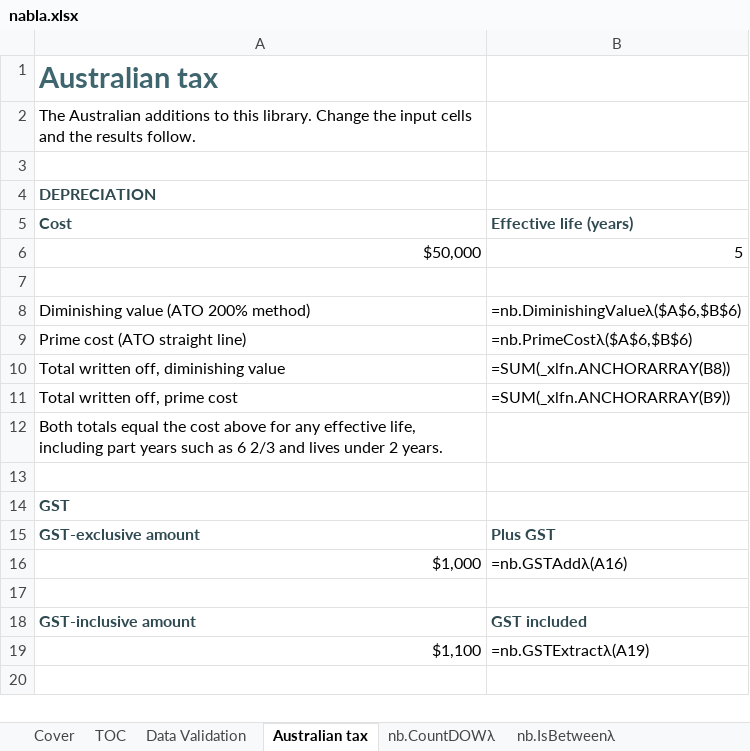
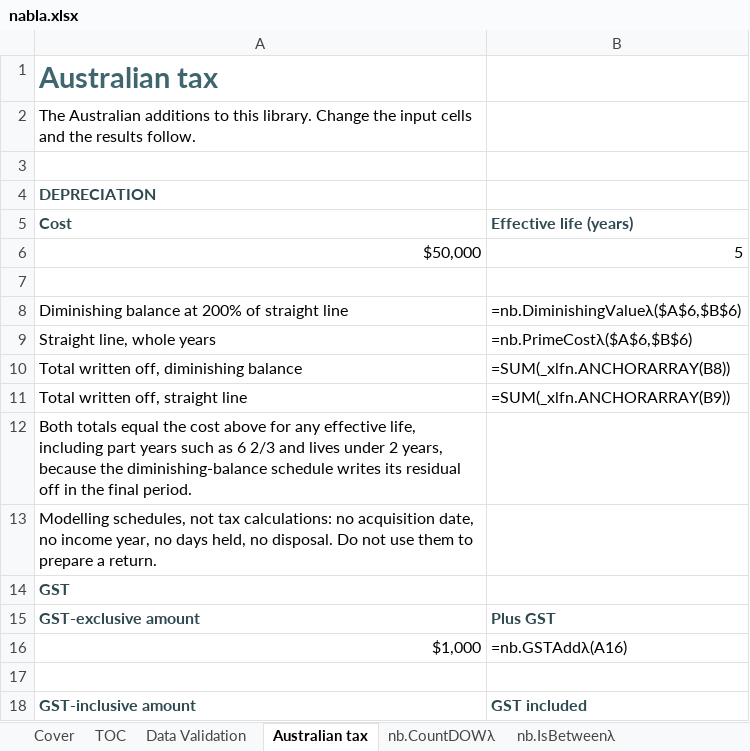
Before and after one commit to ryanduguid/Ozzit, an Excel workbook: nabla.xlsx, sheet Australian tax, drawn as a sheet; only a part is shown; the shorter side is filled out with more unchanged rows; values as stored, in another font and other column widths than the file's, no borders; formulas without a stored value are shown as written; the diff names each change by its address in the sheet, - before the commit and + after, or states it on an @@ line.

Commit message:
Stop calling the depreciation helpers ATO methods
DiminishingValue described itself as the ATO 200% diminishing value method and
PrimeCost as the ATO prime cost method. Neither is one. They take a cost and an
effective life and nothing else: no acquisition date, no income year, no days
held, no disposal. DiminishingValue also writes the whole undeducted residual
off in its final period, so 1,000 over five years returns 400, 240, 144, 86.40
and 129.60, where a diminishing-balance calculation deducts 51.84 that year and
carries the rest forward.

The maths is unchanged and still useful for modelling. What changes is that it
is now described as a modelling schedule rather than a tax calculation, in the
function help, the method codes on Depreciate, the Data Validation sheet, the
Australian tax worksheet and the README. The worksheet says so on its face and
the README says plainly not to use these to prepare a return.

Raised by an external audit of v1.2.6, whose arithmetic checks out.

One self-inflicted fault on the way, caught by the Excel gate: the new
disclaimer row was emitted inside row 12 rather than its own, and Excel refuses
to open a file where cell A13 sits in <row r="12">.

```diff
--- a/nabla.xlsx (sheet Australian tax)
+++ b/nabla.xlsx (sheet Australian tax)
-A8 (Cost): Diminishing value (ATO 200% method)
+A8 (Cost): Diminishing balance at 200% of straight line
-A9 (Cost): Prime cost (ATO straight line)
+A9 (Cost): Straight line, whole years
-A10 (Cost): Total written off, diminishing value
+A10 (Cost): Total written off, diminishing balance
-A11 (Cost): Total written off, prime cost
+A11 (Cost): Total written off, straight line
-A12 (Cost): …under 2 years.
+A12 (Cost): …under 2 years, because the diminishing-balance schedule writes its residual off in the final period.
-A13 (Cost): (empty)
+A13 (Cost): Modelling schedules, not tax calculations: no acquisition date, no income year, no days held, no disposal. Do not use them to prepare a return.
```
Also changed, not shown: sheet Data Validation, sheet TOC, sheet nb.Depreciateλ, 5 other files.
